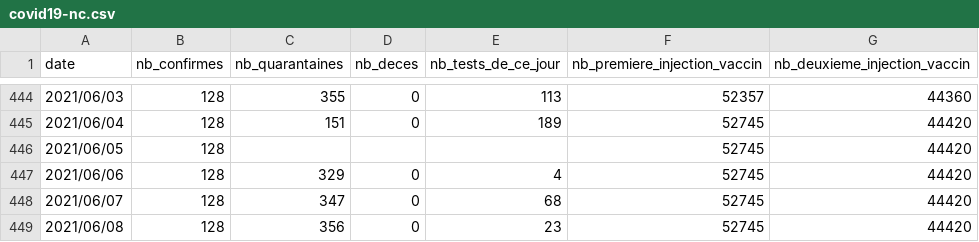
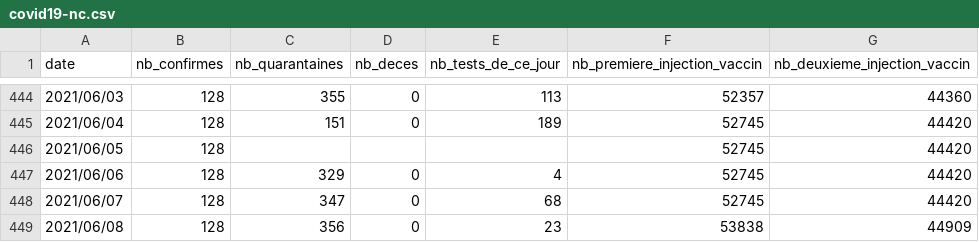
Before and after one commit to adriens/covid19-action-plan-nc, a CSV file: data/covid19-nc.csv, drawn as a sheet; only a part is shown, gaps mark what is left out.

Commit message:
maj chiffres vaccins

```diff
--- a/data/covid19-nc.csv
+++ b/data/covid19-nc.csv
@@ -448,2 +448,2 @@ date,nb_confirmes,nb_quarantaines,nb_deces,nb_tests_de_ce_jour,nb_premiere_injec
 2021/06/07,128,347,0,68,52745,44420
-2021/06/08,128,356,0,23,52745,44420
+2021/06/08,128,356,0,23,53838,44909
```
